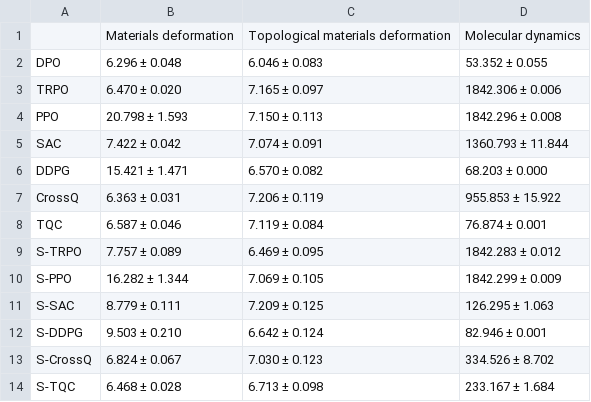
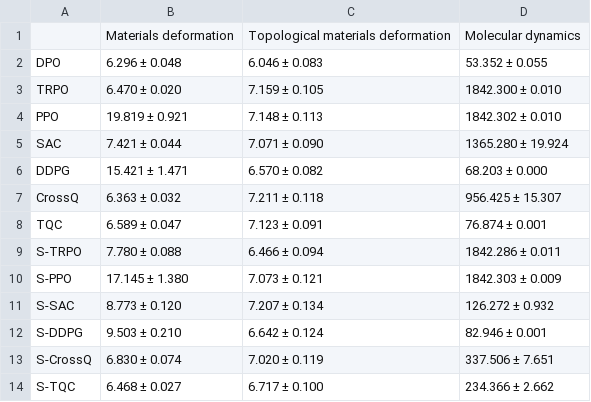
Before and after one commit to mpnguyen2/dpo, a CSV file: output/benchmarks.csv, drawn as a sheet.

```diff
--- a/output/benchmarks.csv
+++ b/output/benchmarks.csv
@@ -2,13 +2,13 @@
 DPO,6.296 ± 0.048,6.046 ± 0.083,53.352 ± 0.055
-TRPO,6.470 ± 0.020,7.165 ± 0.097,1842.306 ± 0.006
-PPO,20.798 ± 1.593,7.150 ± 0.113,1842.296 ± 0.008
-SAC,7.422 ± 0.042,7.074 ± 0.091,1360.793 ± 11.844
+TRPO,6.470 ± 0.020,7.159 ± 0.105,1842.300 ± 0.010
+PPO,19.819 ± 0.921,7.148 ± 0.113,1842.302 ± 0.010
+SAC,7.421 ± 0.044,7.071 ± 0.090,1365.280 ± 19.924
 DDPG,15.421 ± 1.471,6.570 ± 0.082,68.203 ± 0.000
-CrossQ,6.363 ± 0.031,7.206 ± 0.119,955.853 ± 15.922
-TQC,6.587 ± 0.046,7.119 ± 0.084,76.874 ± 0.001
-S-TRPO,7.757 ± 0.089,6.469 ± 0.095,1842.283 ± 0.012
-S-PPO,16.282 ± 1.344,7.069 ± 0.105,1842.299 ± 0.009
-S-SAC,8.779 ± 0.111,7.209 ± 0.125,126.295 ± 1.063
+CrossQ,6.363 ± 0.032,7.211 ± 0.118,956.425 ± 15.307
+TQC,6.589 ± 0.047,7.123 ± 0.091,76.874 ± 0.001
+S-TRPO,7.780 ± 0.088,6.466 ± 0.094,1842.286 ± 0.011
+S-PPO,17.145 ± 1.380,7.073 ± 0.121,1842.303 ± 0.009
+S-SAC,8.773 ± 0.120,7.207 ± 0.134,126.272 ± 0.932
 S-DDPG,9.503 ± 0.210,6.642 ± 0.124,82.946 ± 0.001
-S-CrossQ,6.824 ± 0.067,7.030 ± 0.123,334.526 ± 8.702
-S-TQC,6.468 ± 0.028,6.713 ± 0.098,233.167 ± 1.684
+S-CrossQ,6.830 ± 0.074,7.020 ± 0.119,337.506 ± 7.651
+S-TQC,6.468 ± 0.027,6.717 ± 0.100,234.366 ± 2.662
```
Also changed, not shown: 51 other files.
